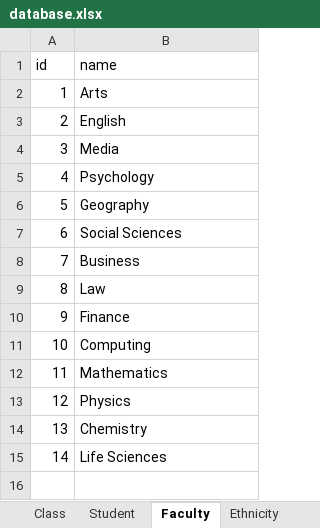
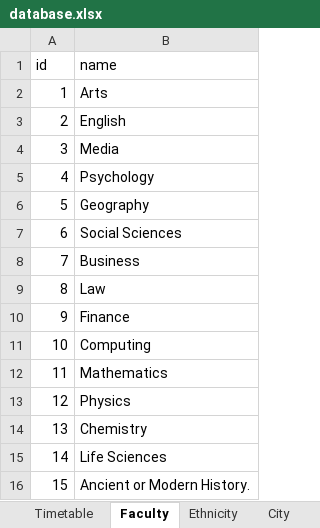
Before and after one commit to nganguyen1234/e-learning-management, an Excel workbook: database.xlsx, sheet Faculty, drawn as a sheet; values as stored, in another font and other column widths than the file's, no borders; the diff names each change by its address in the sheet, - before the commit and + after, or states it on an @@ line.

```diff
--- a/database.xlsx (sheet Faculty)
+++ b/database.xlsx (sheet Faculty)
+sheet tab: Timetable
+row 16: 15 | Ancient or Modern History.
```
Also changed, not shown: sheet Teacher, other sheet tabs, 13 other files.
